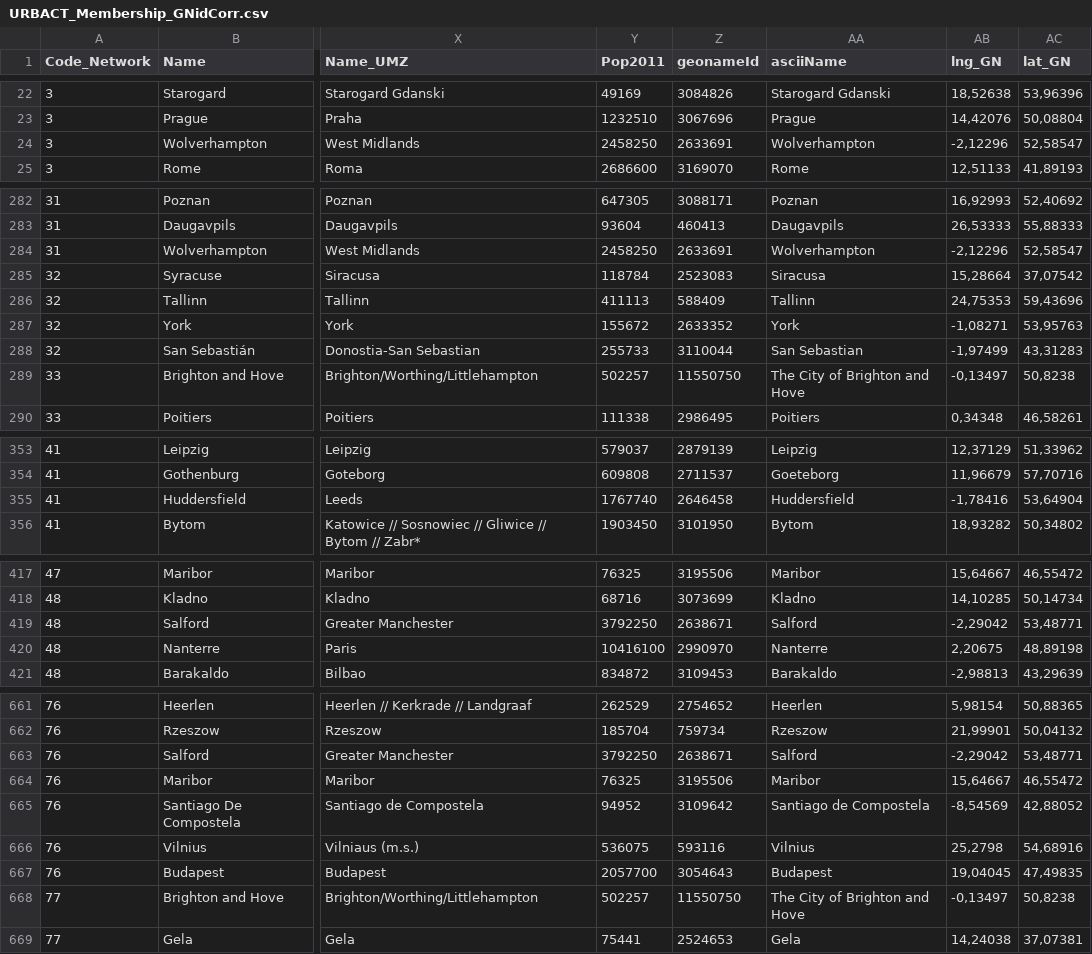
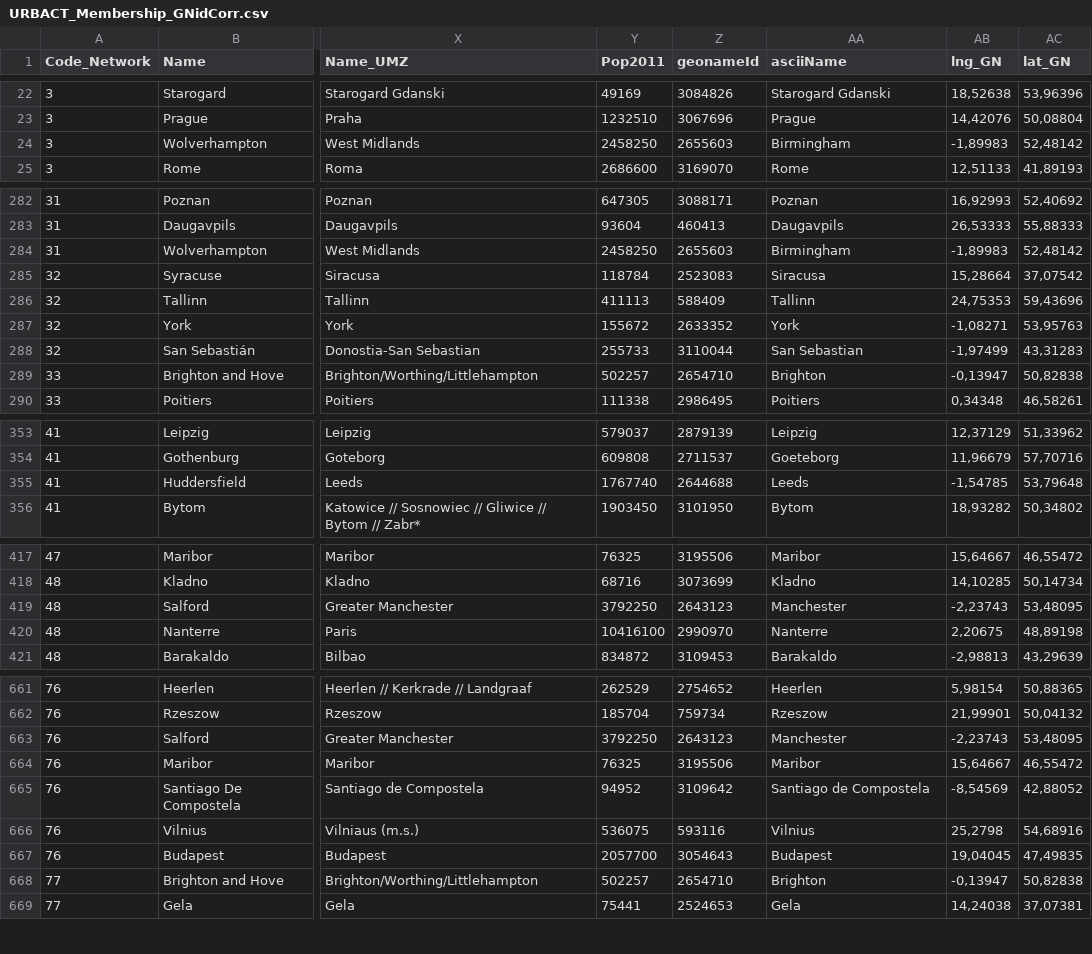
Before and after one commit to pgourdongeo/Chap3_LocationalAnalysis, a CSV file: CITY/CorrectedDB/URBACT_Membership_GNidCorr.csv, drawn as a sheet; only a part is shown, gaps mark what is left out; the diff covers the shown part only; the diff names each change by its address in the sheet, - before the commit and + after, or states it on an @@ line.

```diff
--- a/CITY/CorrectedDB/URBACT_Membership_GNidCorr.csv
+++ b/CITY/CorrectedDB/URBACT_Membership_GNidCorr.csv
-Z24 (geonameId): 2633691
+Z24 (geonameId): 2655603
-AA24 (asciiName): Wolverhampton
+AA24 (asciiName): Birmingham
-AB24 (lng_GN): -2,12296
+AB24 (lng_GN): -1,89983
-AC24 (lat_GN): 52,58547
+AC24 (lat_GN): 52,48142
-Z284 (geonameId): 2633691
+Z284 (geonameId): 2655603
-AA284 (asciiName): Wolverhampton
+AA284 (asciiName): Birmingham
-AB284 (lng_GN): -2,12296
+AB284 (lng_GN): -1,89983
-AC284 (lat_GN): 52,58547
+AC284 (lat_GN): 52,48142
-Z289 (geonameId): 11550750
+Z289 (geonameId): 2654710
-AA289 (asciiName): The City of Brighton and Hove
+AA289 (asciiName): Brighton
-AB289 (lng_GN): -0,13497
+AB289 (lng_GN): -0,13947
-AC289 (lat_GN): 50,8238
+AC289 (lat_GN): 50,82838
-Z355 (geonameId): 2646458
+Z355 (geonameId): 2644688
-AA355 (asciiName): Huddersfield
+AA355 (asciiName): Leeds
-AB355 (lng_GN): -1,78416
+AB355 (lng_GN): -1,54785
-AC355 (lat_GN): 53,64904
+AC355 (lat_GN): 53,79648
-Z419 (geonameId): 2638671
+Z419 (geonameId): 2643123
-AA419 (asciiName): Salford
+AA419 (asciiName): Manchester
-AB419 (lng_GN): -2,29042
+AB419 (lng_GN): -2,23743
-AC419 (lat_GN): 53,48771
+AC419 (lat_GN): 53,48095
-Z663 (geonameId): 2638671
+Z663 (geonameId): 2643123
-AA663 (asciiName): Salford
+AA663 (asciiName): Manchester
-AB663 (lng_GN): -2,29042
+AB663 (lng_GN): -2,23743
-AC663 (lat_GN): 53,48771
+AC663 (lat_GN): 53,48095
-Z668 (geonameId): 11550750
+Z668 (geonameId): 2654710
-AA668 (asciiName): The City of Brighton and Hove
+AA668 (asciiName): Brighton
-AB668 (lng_GN): -0,13497
+AB668 (lng_GN): -0,13947
-AC668 (lat_GN): 50,8238
+AC668 (lat_GN): 50,82838
```
Also changed, not shown: 20 edited cells elsewhere in this file, 8 other files.
